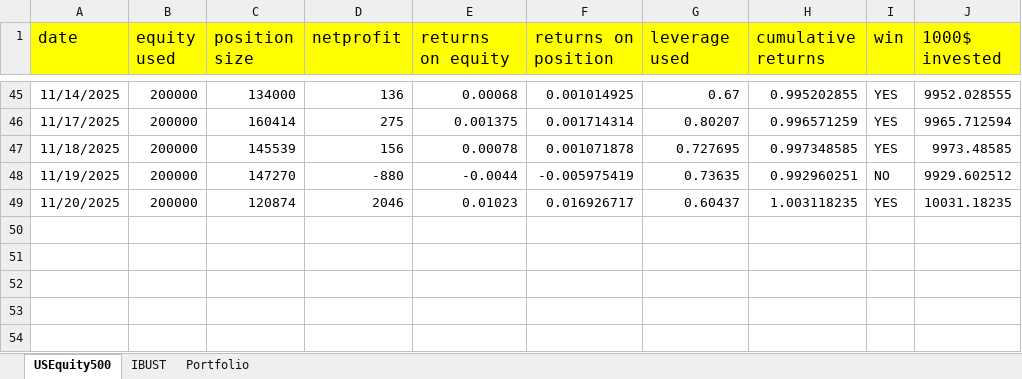
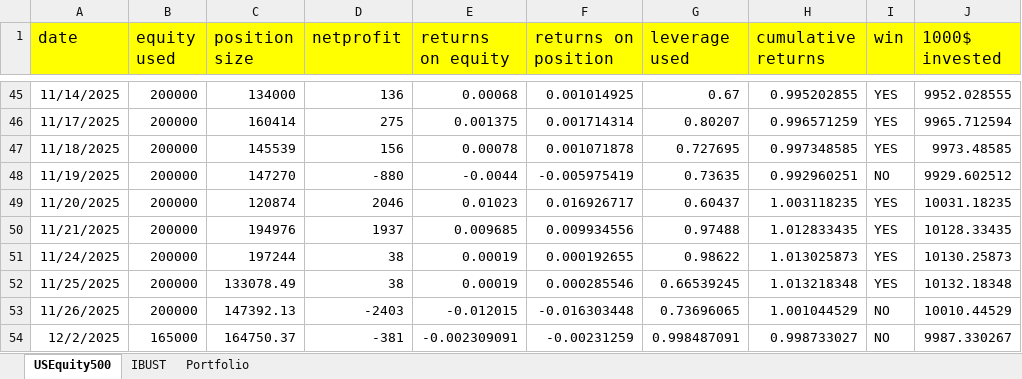
Before and after one commit to Jacopo21/other_projects, an Excel workbook: main/streamlit_performances.xlsx, sheet USEquity500, drawn as a sheet; only a part is shown, gaps mark what is left out; values as stored, in another font and other column widths than the file's, no borders; the diff names each change by its address in the sheet, - before the commit and + after, or states it on an @@ line.

Commit message:
performance december

```diff
--- a/main/streamlit_performances.xlsx (sheet USEquity500)
+++ b/main/streamlit_performances.xlsx (sheet USEquity500)
+row 50: 11/21/2025 | 200000 | 194976 | 1937 | 0.009685 | 0.009934556 | 0.97488 | 1.012833435 | YES | 10128.33435
+row 51: 11/24/2025 | 200000 | 197244 | 38 | 0.00019 | 0.000192655 | 0.98622 | 1.013025873 | YES | 10130.25873
+row 52: 11/25/2025 | 200000 | 133078.49 | 38 | 0.00019 | 0.000285546 | 0.66539245 | 1.013218348 | YES | 10132.18348
+row 53: 11/26/2025 | 200000 | 147392.13 | -2403 | -0.012015 | -0.016303448 | 0.73696065 | 1.001044529 | NO | 10010.44529
+row 54: 12/2/2025 | 165000 | 164750.37 | -381 | -0.002309091 | -0.00231259 | 0.998487091 | 0.998733027 | NO | 9987.330267
```
